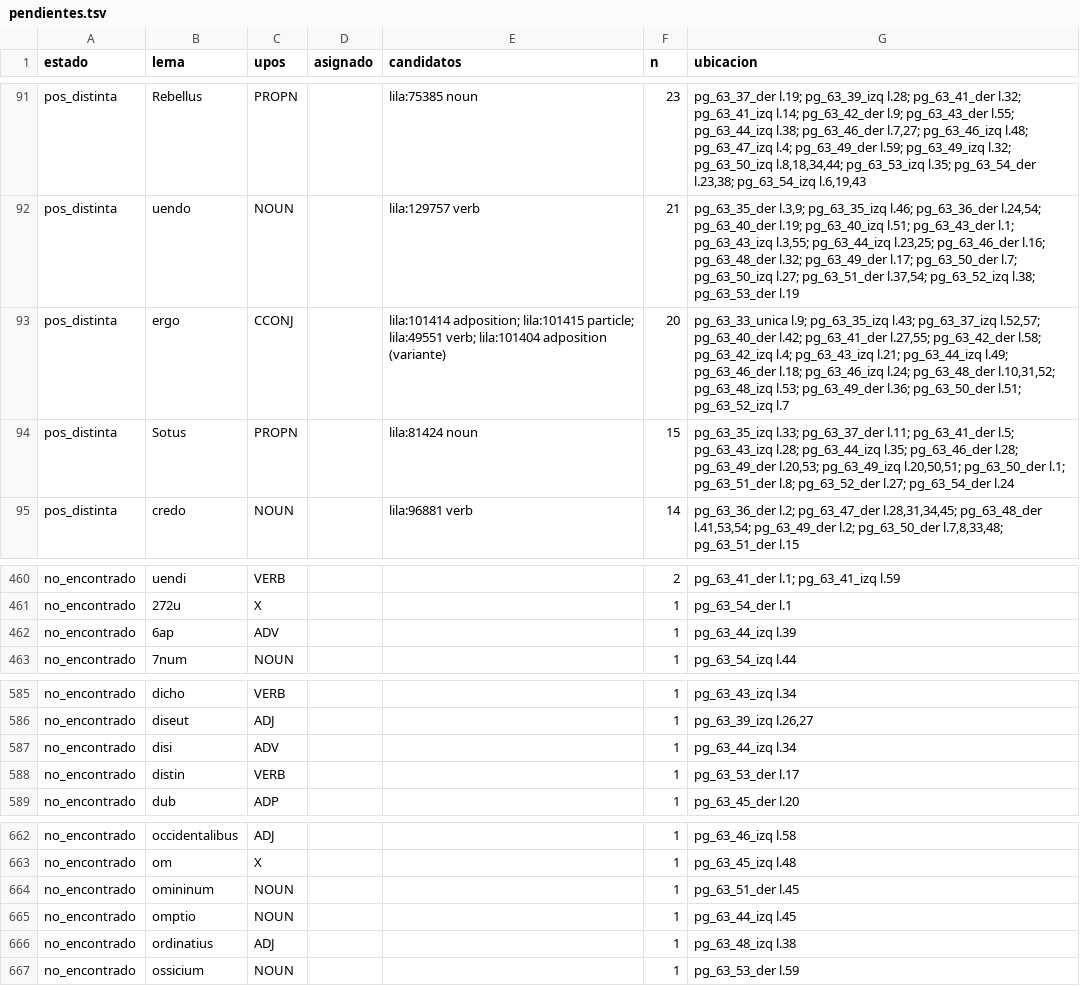
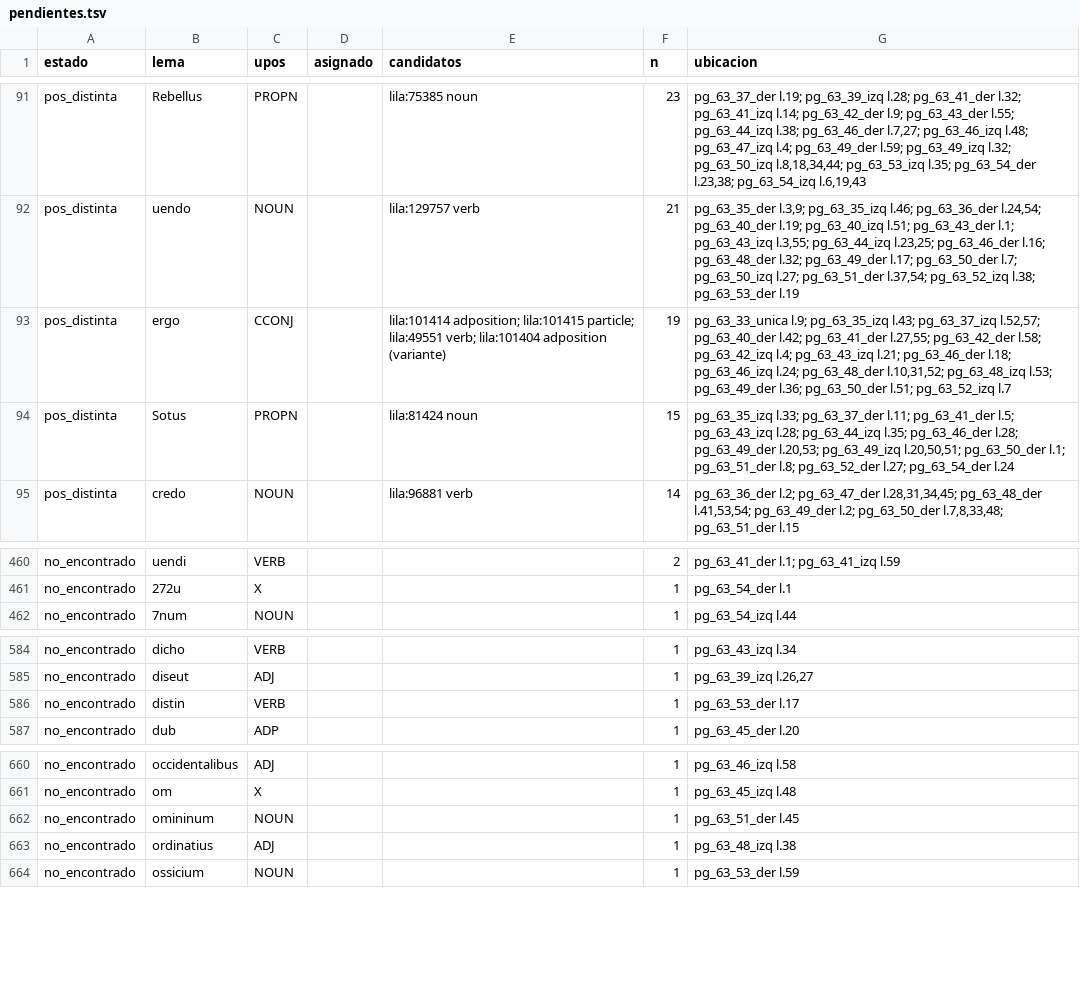
Before and after one commit to afvial/onate, a TSV file: lila/pendientes.tsv, drawn as a sheet; only a part is shown, gaps mark what is left out.

```diff
--- a/lila/pendientes.tsv
+++ b/lila/pendientes.tsv
@@ -92,3 +92,3 @@ pos_distinta	Rebellus	PROPN		lila:75385 noun	23	pg_63_37_der l.19; pg_63_39_izq
 pos_distinta	uendo	NOUN		lila:129757 verb	21	pg_63_35_der l.3,9; pg_63_35_izq l.46; pg_63_36_der l.24,54; pg_63_40_der l.19; pg_63_40_izq l.51; pg_63_43_der l.1; pg_63_43_izq l.3,55; pg_63_44_izq l.23,25; pg_63_46_der l.16; pg_63_48_der l.32; pg_63_49_der l.17; pg_63_50_der l.7; pg_63_50_izq l.27; pg_63_51_der l.37,54; pg_63_52_izq l.38; pg_63_53_der l.19
-pos_distinta	ergo	CCONJ		lila:101414 adposition; lila:101415 particle; lila:49551 verb; lila:101404 adposition (variante)	20	pg_63_33_unica l.9; pg_63_35_izq l.43; pg_63_37_izq l.52,57; pg_63_40_der l.42; pg_63_41_der l.27,55; pg_63_42_der l.58; pg_63_42_izq l.4; pg_63_43_izq l.21; pg_63_44_izq l.49; pg_63_46_der l.18; pg_63_46_izq l.24; pg_63_48_der l.10,31,52; pg_63_48_izq l.53; pg_63_49_der l.36; pg_63_50_der l.51; pg_63_52_izq l.7
+pos_distinta	ergo	CCONJ		lila:101414 adposition; lila:101415 particle; lila:49551 verb; lila:101404 adposition (variante)	19	pg_63_33_unica l.9; pg_63_35_izq l.43; pg_63_37_izq l.52,57; pg_63_40_der l.42; pg_63_41_der l.27,55; pg_63_42_der l.58; pg_63_42_izq l.4; pg_63_43_izq l.21; pg_63_46_der l.18; pg_63_46_izq l.24; pg_63_48_der l.10,31,52; pg_63_48_izq l.53; pg_63_49_der l.36; pg_63_50_der l.51; pg_63_52_izq l.7
 pos_distinta	Sotus	PROPN		lila:81424 noun	15	pg_63_35_izq l.33; pg_63_37_der l.11; pg_63_41_der l.5; pg_63_43_izq l.28; pg_63_44_izq l.35; pg_63_46_der l.28; pg_63_49_der l.20,53; pg_63_49_izq l.20,50,51; pg_63_50_der l.1; pg_63_51_der l.8; pg_63_52_der l.27; pg_63_54_der l.24
@@ -461,3 +461,2 @@ no_encontrado	uendi	VERB			2	pg_63_41_der l.1; pg_63_41_izq l.59
 no_encontrado	272u	X			1	pg_63_54_der l.1
-no_encontrado	6ap	ADV			1	pg_63_44_izq l.39
 no_encontrado	7num	NOUN			1	pg_63_54_izq l.44
@@ -586,3 +585,2 @@ no_encontrado	dicho	VERB			1	pg_63_43_izq l.34
 no_encontrado	diseut	ADJ			1	pg_63_39_izq l.26,27
-no_encontrado	disi	ADV			1	pg_63_44_izq l.34
 no_encontrado	distin	VERB			1	pg_63_53_der l.17
@@ -664,3 +662,2 @@ no_encontrado	om	X			1	pg_63_45_izq l.48
 no_encontrado	omininum	NOUN			1	pg_63_51_der l.45
-no_encontrado	omptio	NOUN			1	pg_63_44_izq l.45
 no_encontrado	ordinatius	ADJ			1	pg_63_48_izq l.38
```
Also changed, not shown: lila/paginas/pg_63_44_izq.tsv, 11 other files.
